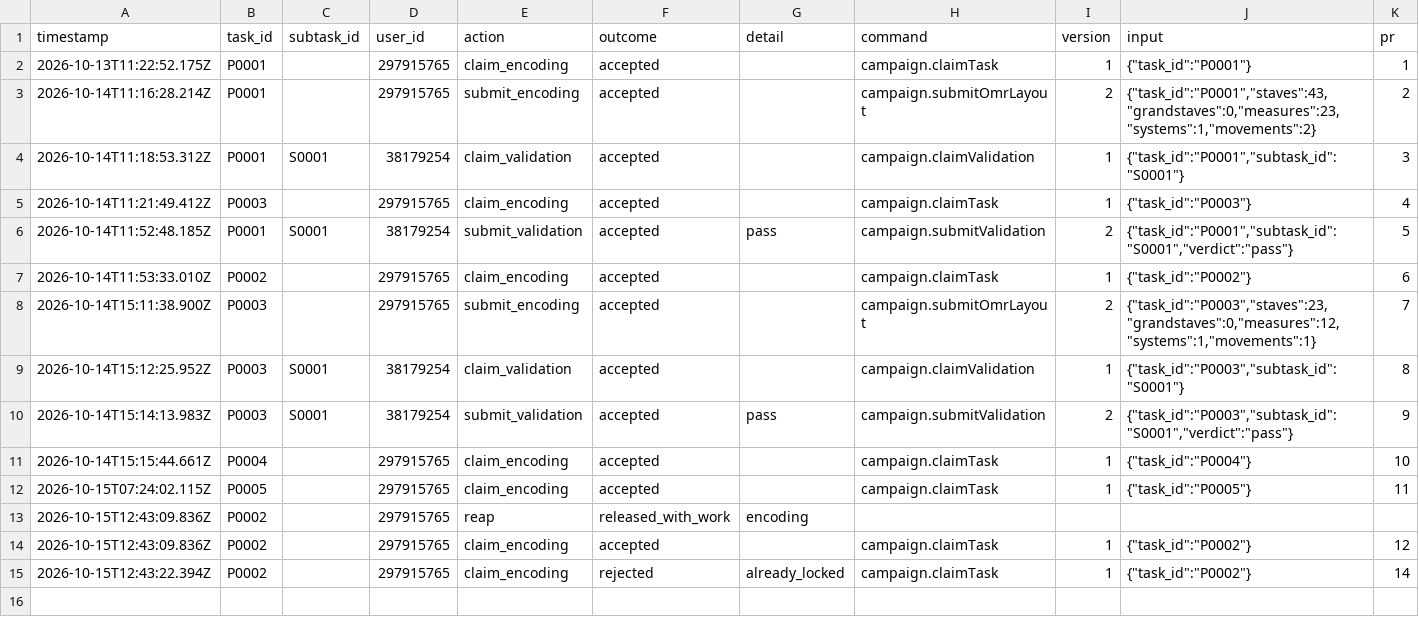
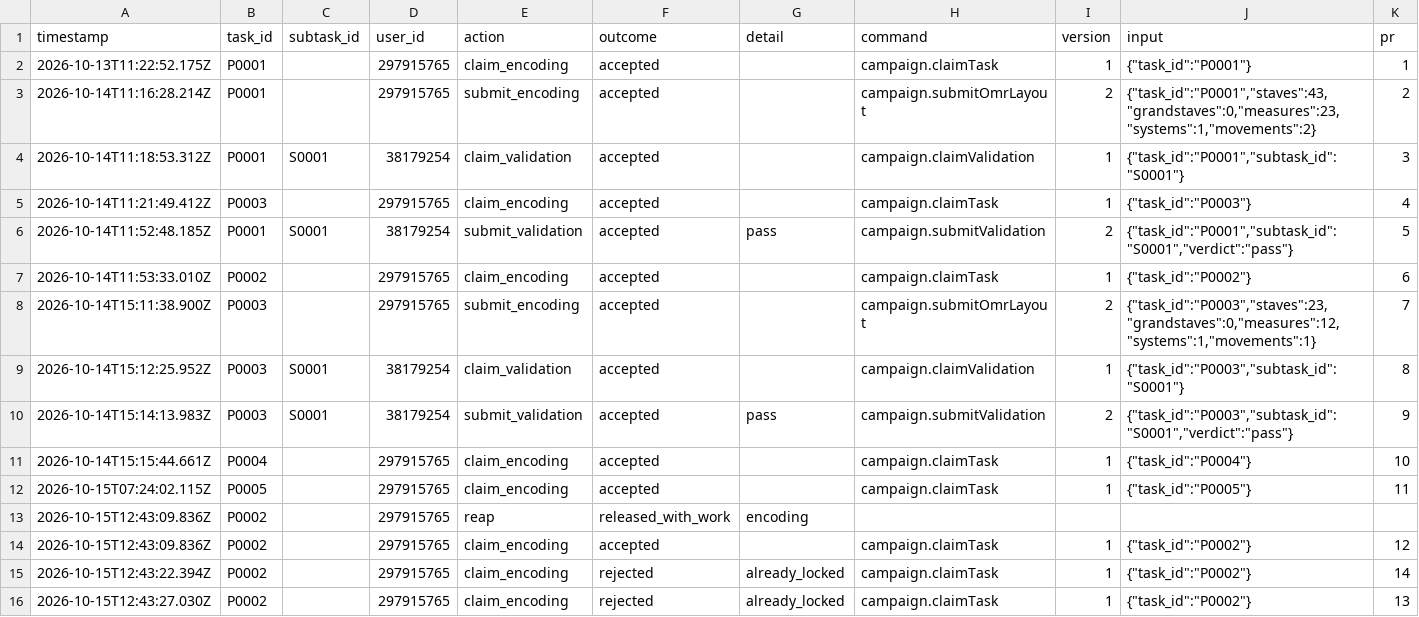
Before and after one commit to ohwjd/test-20261013, a CSV file: tracking/history.csv, drawn as a sheet.

```diff
--- a/tracking/history.csv
+++ b/tracking/history.csv
@@ -15 +15,2 @@ timestamp,task_id,subtask_id,user_id,action,outcome,detail,command,version,input
 2026-10-15T12:43:22.394Z,P0002,,297915765,claim_encoding,rejected,already_locked,campaign.claimTask,1,"{""task_id"":""P0002""}",14
+2026-10-15T12:43:27.030Z,P0002,,297915765,claim_encoding,rejected,already_locked,campaign.claimTask,1,"{""task_id"":""P0002""}",13
```
